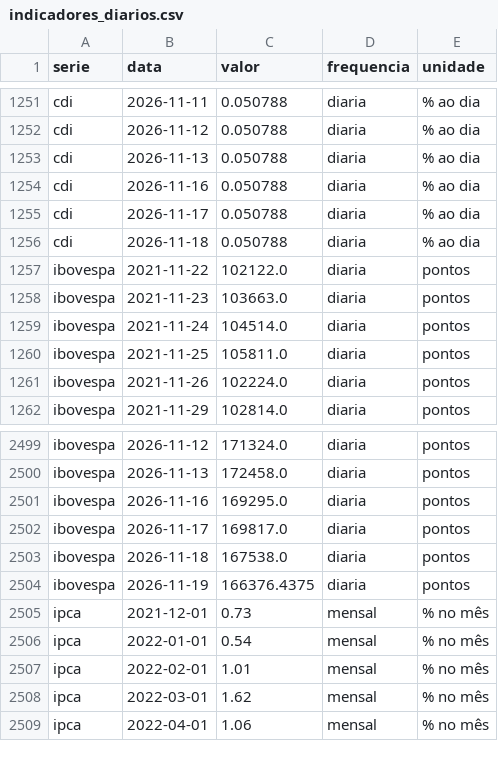
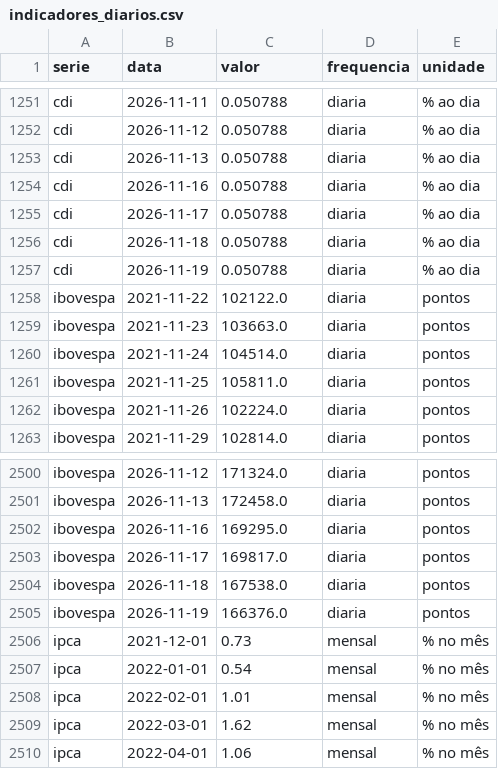
Before and after one commit to christianbicalho/veneto-market-insight, a CSV file: data/curated/indicadores_diarios.csv, drawn as a sheet; only a part is shown, gaps mark what is left out.

```diff
--- a/data/curated/indicadores_diarios.csv
+++ b/data/curated/indicadores_diarios.csv
@@ -1256,2 +1256,3 @@ cdi,2026-11-17,0.050788,diaria,% ao dia
 cdi,2026-11-18,0.050788,diaria,% ao dia
+cdi,2026-11-19,0.050788,diaria,% ao dia
 ibovespa,2021-11-22,102122.0,diaria,pontos
@@ -2503,3 +2504,3 @@ ibovespa,2026-11-17,169817.0,diaria,pontos
 ibovespa,2026-11-18,167538.0,diaria,pontos
-ibovespa,2026-11-19,166376.4375,diaria,pontos
+ibovespa,2026-11-19,166376.0,diaria,pontos
 ipca,2021-12-01,0.73,mensal,% no mês
```
Also changed, not shown: data/curated/indicadores_mensais.csv, 5 other files.
